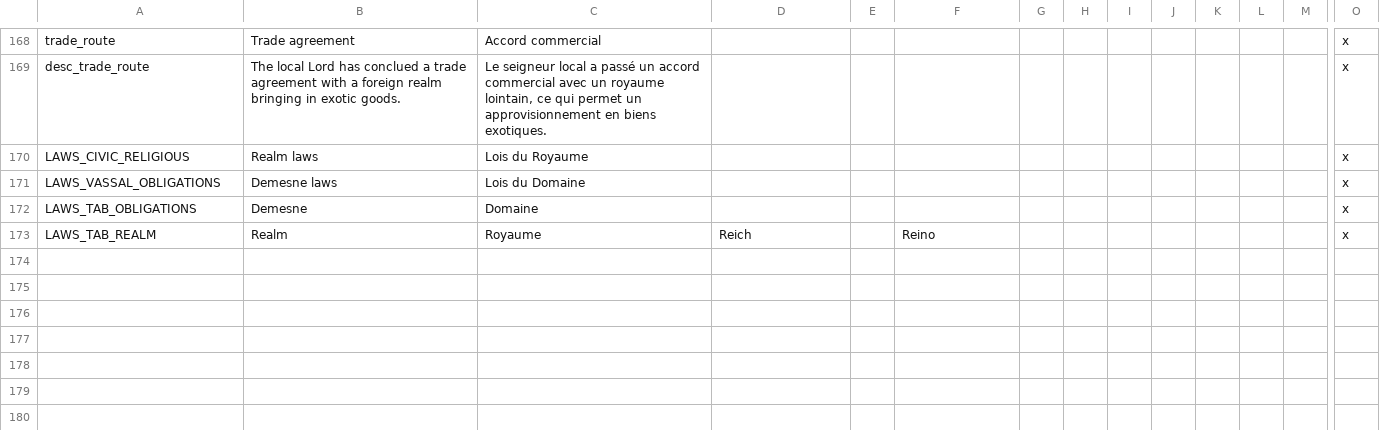
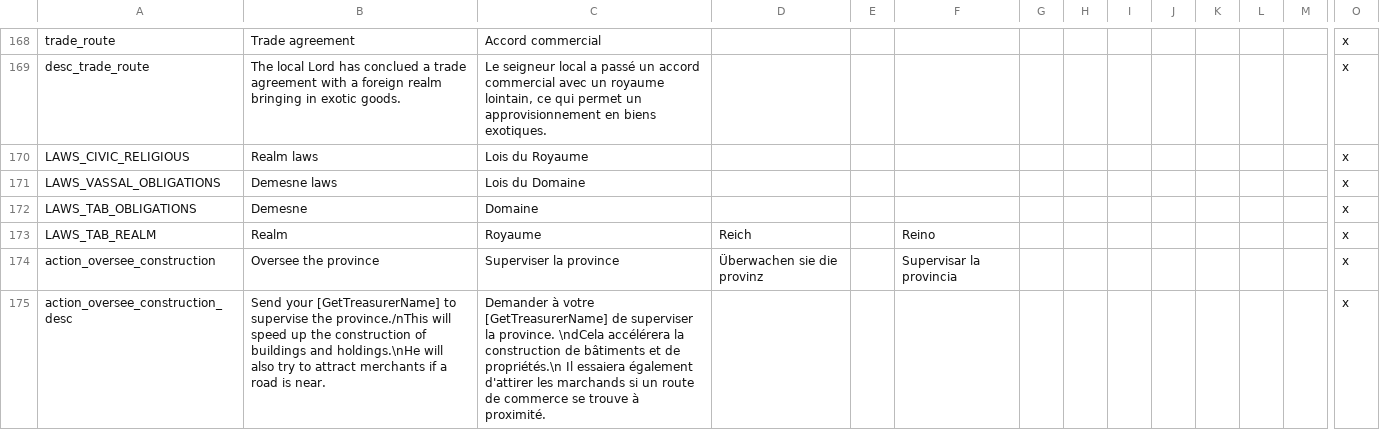
Before and after one commit to ArkoG/L3T, a CSV file: L3T/localisation/00_L3T_override.csv, drawn as a sheet; only a part is shown, gaps mark what is left out; rows hold the shown columns only; the diff names each change by its address in the sheet, - before the commit and + after, or states it on an @@ line.

Commit message:
renaming oversee construction treasurer action

```diff
--- a/L3T/localisation/00_L3T_override.csv
+++ b/L3T/localisation/00_L3T_override.csv
+row 174: action_oversee_construction | Oversee the province | Superviser la province | Überwachen sie die provinz |  | Supervisar la provincia |  |  |  |  |  |  |  | x
+row 175: action_oversee_construction_desc | Send your [GetTreasurerName] to supervise the province./nThis will speed up the construction of buildings and holdings.\nHe will also try to attract merchants if a road is near. | Demander à votre [GetTreasurerName] de superviser la province. \ndCela accélérera la construction de bâtiments et de propriétés.\n Il essaiera également d'attirer les marchands si un route de commerce se trouve à proximité. |  |  |  |  |  |  |  |  |  |  | x
```
